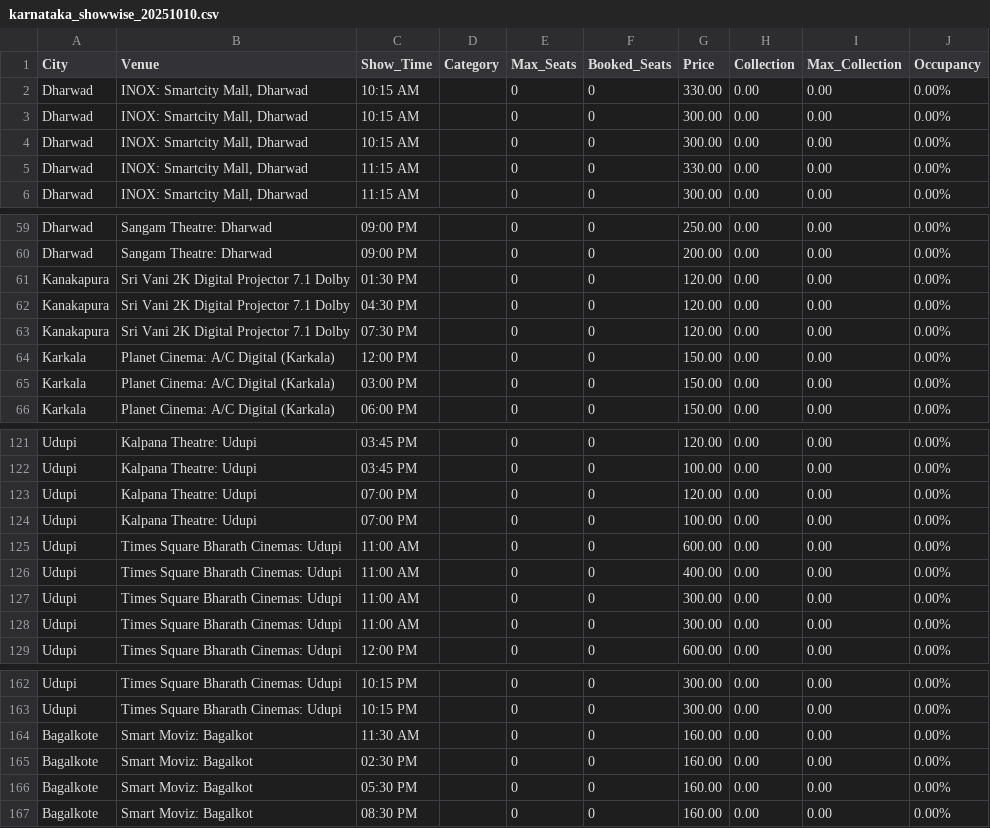
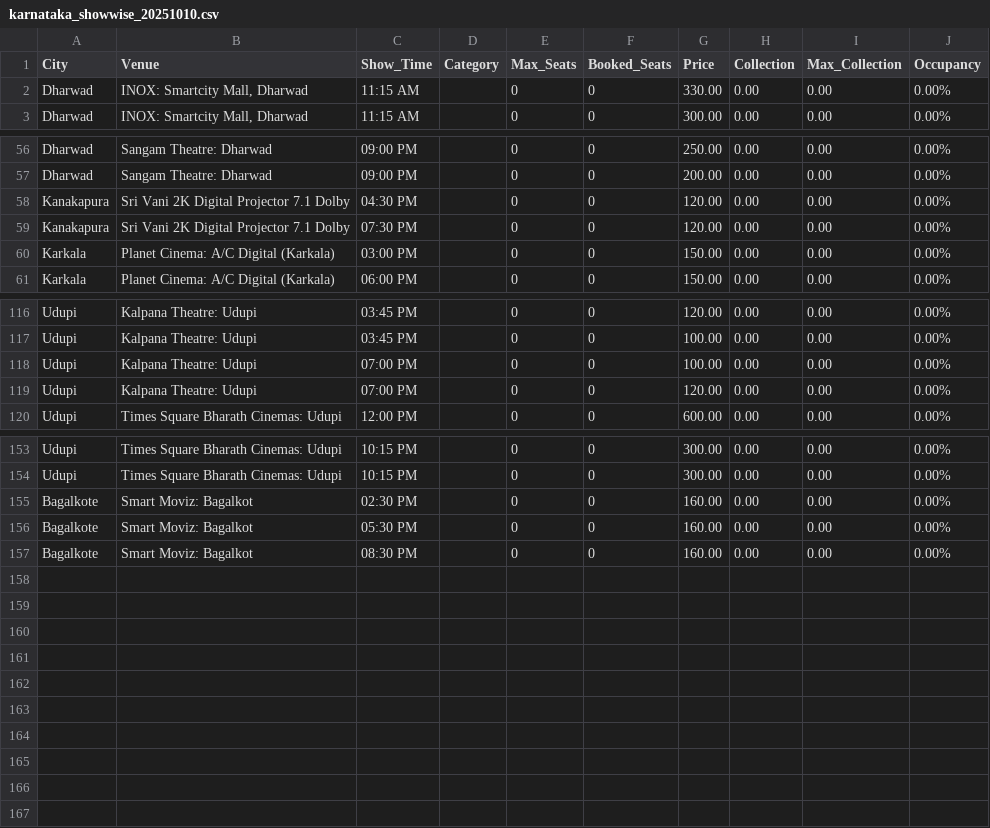
Before and after one commit to Cinemadata/Bms_Karnataka, a CSV file: output_karnataka/karnataka_showwise_20251010.csv, drawn as a sheet; only a part is shown, gaps mark what is left out; the diff covers the shown part only.

```diff
--- a/output_karnataka/karnataka_showwise_20251010.csv
+++ b/output_karnataka/karnataka_showwise_20251010.csv
@@ -1,5 +1,2 @@
 City,Venue,Show_Time,Category,Max_Seats,Booked_Seats,Price,Collection,Max_Collection,Occupancy
-"Dharwad","INOX: Smartcity Mall, Dharwad","10:15 AM","","0","0","330.00","0.00","0.00","0.00%"
-"Dharwad","INOX: Smartcity Mall, Dharwad","10:15 AM","","0","0","300.00","0.00","0.00","0.00%"
-"Dharwad","INOX: Smartcity Mall, Dharwad","10:15 AM","","0","0","300.00","0.00","0.00","0.00%"
 "Dharwad","INOX: Smartcity Mall, Dharwad","11:15 AM","","0","0","330.00","0.00","0.00","0.00%"
@@ -60,6 +57,4 @@ City,Venue,Show_Time,Category,Max_Seats,Booked_Seats,Price,Collection,Max_Collec
 "Dharwad","Sangam Theatre: Dharwad","09:00 PM","","0","0","200.00","0.00","0.00","0.00%"
-"Kanakapura","Sri Vani 2K Digital Projector 7.1 Dolby","01:30 PM","","0","0","120.00","0.00","0.00","0.00%"
 "Kanakapura","Sri Vani 2K Digital Projector 7.1 Dolby","04:30 PM","","0","0","120.00","0.00","0.00","0.00%"
 "Kanakapura","Sri Vani 2K Digital Projector 7.1 Dolby","07:30 PM","","0","0","120.00","0.00","0.00","0.00%"
-"Karkala","Planet Cinema: A/C Digital (Karkala)","12:00 PM","","0","0","150.00","0.00","0.00","0.00%"
 "Karkala","Planet Cinema: A/C Digital (Karkala)","03:00 PM","","0","0","150.00","0.00","0.00","0.00%"
@@ -122,8 +117,4 @@ City,Venue,Show_Time,Category,Max_Seats,Booked_Seats,Price,Collection,Max_Collec
 "Udupi","Kalpana Theatre: Udupi","03:45 PM","","0","0","100.00","0.00","0.00","0.00%"
+"Udupi","Kalpana Theatre: Udupi","07:00 PM","","0","0","100.00","0.00","0.00","0.00%"
 "Udupi","Kalpana Theatre: Udupi","07:00 PM","","0","0","120.00","0.00","0.00","0.00%"
-"Udupi","Kalpana Theatre: Udupi","07:00 PM","","0","0","100.00","0.00","0.00","0.00%"
-"Udupi","Times Square Bharath Cinemas: Udupi","11:00 AM","","0","0","600.00","0.00","0.00","0.00%"
-"Udupi","Times Square Bharath Cinemas: Udupi","11:00 AM","","0","0","400.00","0.00","0.00","0.00%"
-"Udupi","Times Square Bharath Cinemas: Udupi","11:00 AM","","0","0","300.00","0.00","0.00","0.00%"
-"Udupi","Times Square Bharath Cinemas: Udupi","11:00 AM","","0","0","300.00","0.00","0.00","0.00%"
 "Udupi","Times Square Bharath Cinemas: Udupi","12:00 PM","","0","0","600.00","0.00","0.00","0.00%"
@@ -163,3 +154,2 @@ City,Venue,Show_Time,Category,Max_Seats,Booked_Seats,Price,Collection,Max_Collec
 "Udupi","Times Square Bharath Cinemas: Udupi","10:15 PM","","0","0","300.00","0.00","0.00","0.00%"
-"Bagalkote","Smart Moviz: Bagalkot","11:30 AM","","0","0","160.00","0.00","0.00","0.00%"
 "Bagalkote","Smart Moviz: Bagalkot","02:30 PM","","0","0","160.00","0.00","0.00","0.00%"
```
Also changed, not shown: 1 moved row elsewhere in this file, output_karnataka/karnataka_citywise.csv, output_karnataka/karnataka_citywise_20251010.csv, 5 other files.
